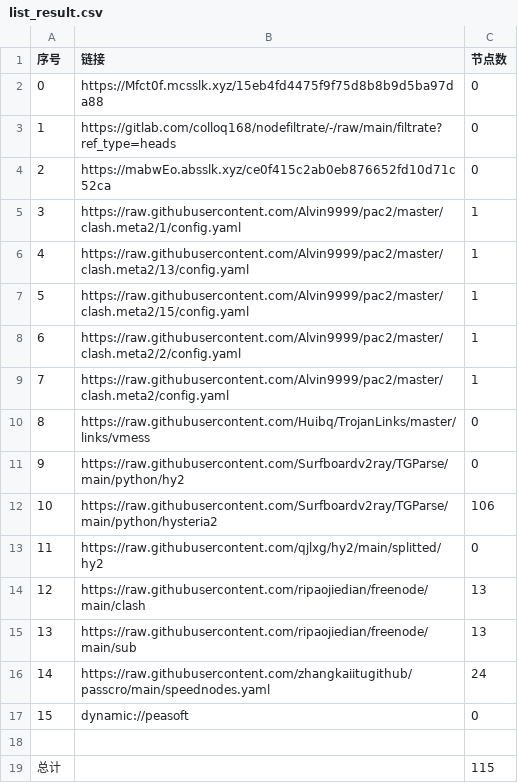
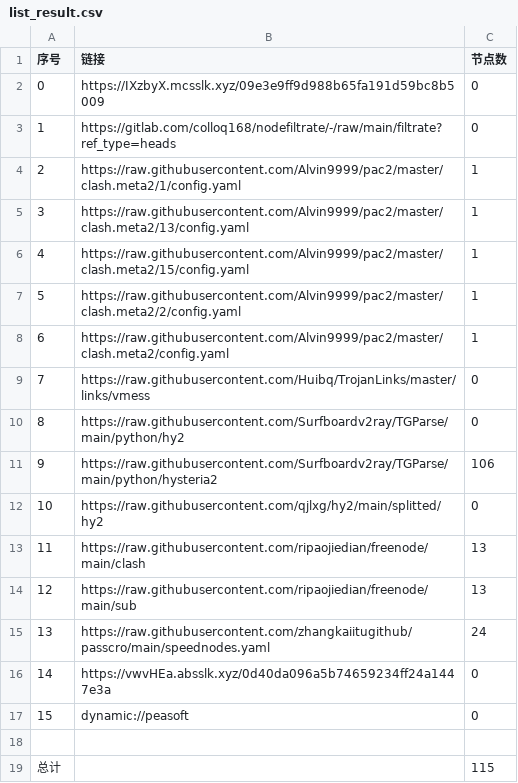
Before and after one commit to ileesen/AutoMergePublicNodes, a CSV file: list_result.csv, drawn as a sheet; removed rows and columns are numbered as before the commit, all else as after; the diff names each change by its address in the sheet, - before the commit and + after, or states it on an @@ line.

```diff
--- a/list_result.csv
+++ b/list_result.csv
-B2 (链接): https://Mfct0f.mcsslk.xyz/15eb4fd4475f9f75d8b8b9d5ba97da88
+B2 (链接): https://IXzbyX.mcsslk.xyz/09e3e9ff9d988b65fa191d59bc8b5009
-row 4: 2 | https://mabwEo.absslk.xyz/ce0f415c2ab0eb876652fd10d71c52ca | 0
@@ column A (序号) renumbered between rows 4 and 15 @@
+row 16: 14 | https://vwvHEa.absslk.xyz/0d40da096a5b74659234ff24a1447e3a | 0
```
Also changed, not shown: 22 other files.
